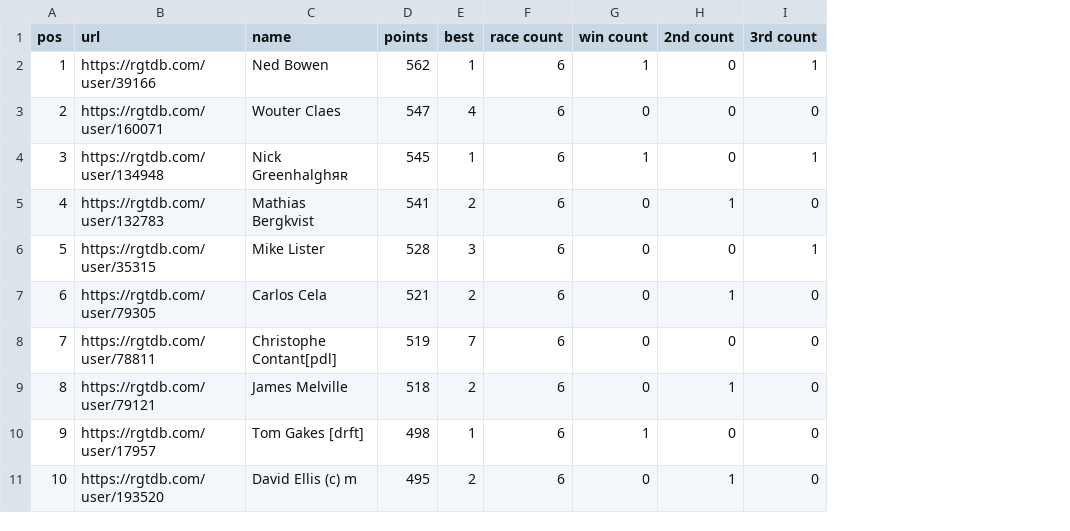
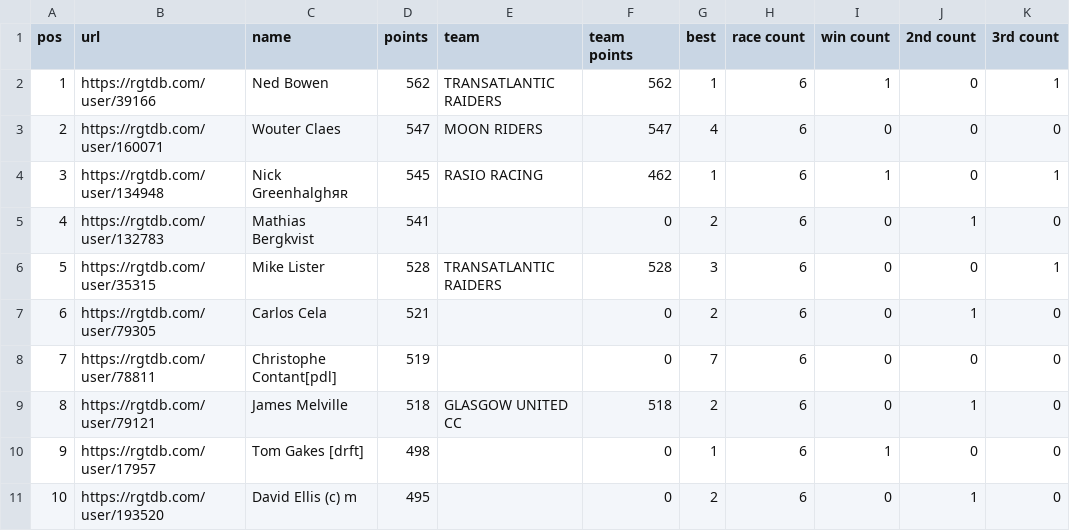
Before and after one commit to bucko909/westerley_rgt_results, a CSV file: out/06_71109_users_cumulative.csv, drawn as a sheet; only a part is shown; the diff names each change by its address in the sheet, - before the commit and + after, or states it on an @@ line.

Commit message:
log the team qualification in the user list

```diff
--- a/out/06_71109_users_cumulative.csv
+++ b/out/06_71109_users_cumulative.csv
+column E (team), rows 2-9: TRANSATLANTIC RAIDERS | MOON RIDERS | RASIO RACING |  | TRANSATLANTIC RAIDERS |  |  | GLASGOW UNITED CC
+column F (team points), rows 2-11: 562 | 547 | 462 | 0 | 528 | 0 | 0 | 518 | 0 | 0
```
Also changed, not shown: out/01_67390_users_cumulative.csv, out/02_67525_users_cumulative.csv, 13 other files.
